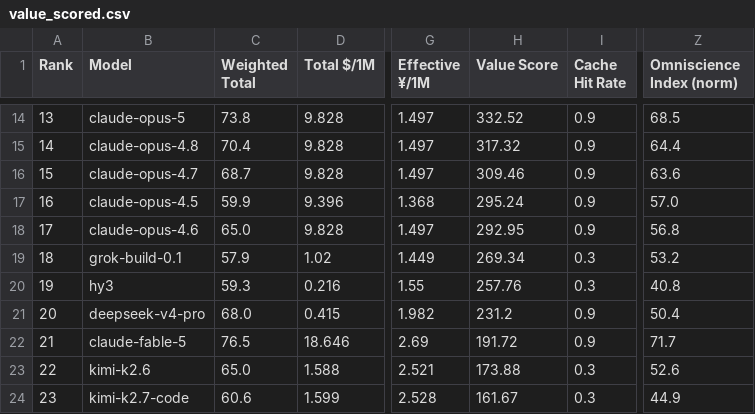
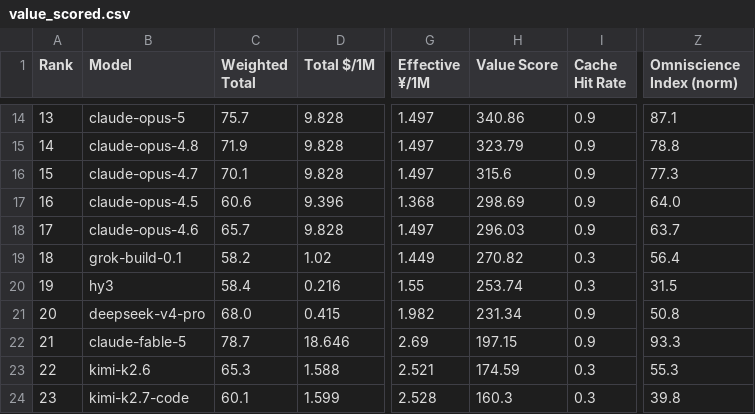
Before and after one commit to AVA-2568/AA-AI-Benchmark, a CSV file: results/value_scored.csv, drawn as a sheet; only a part is shown, gaps mark what is left out; the diff covers the shown part only; the diff names each change by its address in the sheet, - before the commit and + after, or states it on an @@ line.

```diff
--- a/results/value_scored.csv
+++ b/results/value_scored.csv
-C14 (Weighted Total): 73.8
+C14 (Weighted Total): 75.7
-H14 (Value Score): 332.52
+H14 (Value Score): 340.86
-Z14 (Omniscience Index (norm)): 68.5
+Z14 (Omniscience Index (norm)): 87.1
-C15 (Weighted Total): 70.4
+C15 (Weighted Total): 71.9
-H15 (Value Score): 317.32
+H15 (Value Score): 323.79
-Z15 (Omniscience Index (norm)): 64.4
+Z15 (Omniscience Index (norm)): 78.8
-C16 (Weighted Total): 68.7
+C16 (Weighted Total): 70.1
-H16 (Value Score): 309.46
+H16 (Value Score): 315.6
-Z16 (Omniscience Index (norm)): 63.6
+Z16 (Omniscience Index (norm)): 77.3
-C17 (Weighted Total): 59.9
+C17 (Weighted Total): 60.6
-H17 (Value Score): 295.24
+H17 (Value Score): 298.69
-Z17 (Omniscience Index (norm)): 57.0
+Z17 (Omniscience Index (norm)): 64.0
-C18 (Weighted Total): 65.0
+C18 (Weighted Total): 65.7
-H18 (Value Score): 292.95
+H18 (Value Score): 296.03
-Z18 (Omniscience Index (norm)): 56.8
+Z18 (Omniscience Index (norm)): 63.7
-C19 (Weighted Total): 57.9
+C19 (Weighted Total): 58.2
-H19 (Value Score): 269.34
+H19 (Value Score): 270.82
-Z19 (Omniscience Index (norm)): 53.2
+Z19 (Omniscience Index (norm)): 56.4
-C20 (Weighted Total): 59.3
+C20 (Weighted Total): 58.4
-H20 (Value Score): 257.76
+H20 (Value Score): 253.74
-Z20 (Omniscience Index (norm)): 40.8
+Z20 (Omniscience Index (norm)): 31.5
-H21 (Value Score): 231.2
+H21 (Value Score): 231.34
-Z21 (Omniscience Index (norm)): 50.4
+Z21 (Omniscience Index (norm)): 50.8
-C22 (Weighted Total): 76.5
+C22 (Weighted Total): 78.7
-H22 (Value Score): 191.72
+H22 (Value Score): 197.15
-Z22 (Omniscience Index (norm)): 71.7
+Z22 (Omniscience Index (norm)): 93.3
-C23 (Weighted Total): 65.0
+C23 (Weighted Total): 65.3
-H23 (Value Score): 173.88
+H23 (Value Score): 174.59
-Z23 (Omniscience Index (norm)): 52.6
+Z23 (Omniscience Index (norm)): 55.3
-C24 (Weighted Total): 60.6
+C24 (Weighted Total): 60.1
-H24 (Value Score): 161.67
+H24 (Value Score): 160.3
-Z24 (Omniscience Index (norm)): 44.9
+Z24 (Omniscience Index (norm)): 39.8
```
Also changed, not shown: 64 edited cells elsewhere in this file, results/general_scored.csv, results/text_scored.csv, 4 other files.
